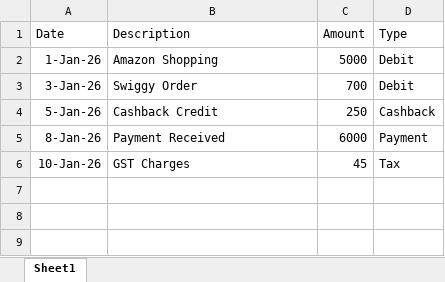
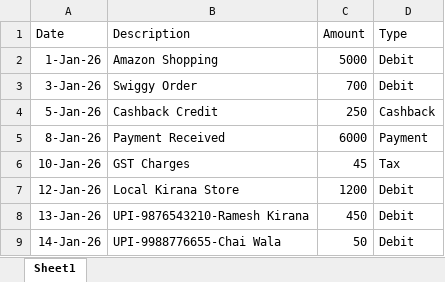
Before and after one commit to namastepritish/CreditCardAnalyserProject, an Excel workbook: data/sample_statement.xlsx, sheet Sheet1, drawn as a sheet; values as stored, in another font and other column widths than the file's, no borders; the diff names each change by its address in the sheet, - before the commit and + after, or states it on an @@ line.

Commit message:
V0.3: automatic merchant categorization + UPI threshold rule + needs-review list

```diff
--- a/data/sample_statement.xlsx (sheet Sheet1)
+++ b/data/sample_statement.xlsx (sheet Sheet1)
+row 7: 12-Jan-26 | Local Kirana Store | 1200 | Debit
+row 8: 13-Jan-26 | UPI-9876543210-Ramesh Kirana | 450 | Debit
+row 9: 14-Jan-26 | UPI-9988776655-Chai Wala | 50 | Debit
```
Also changed, not shown: 5 other files.
